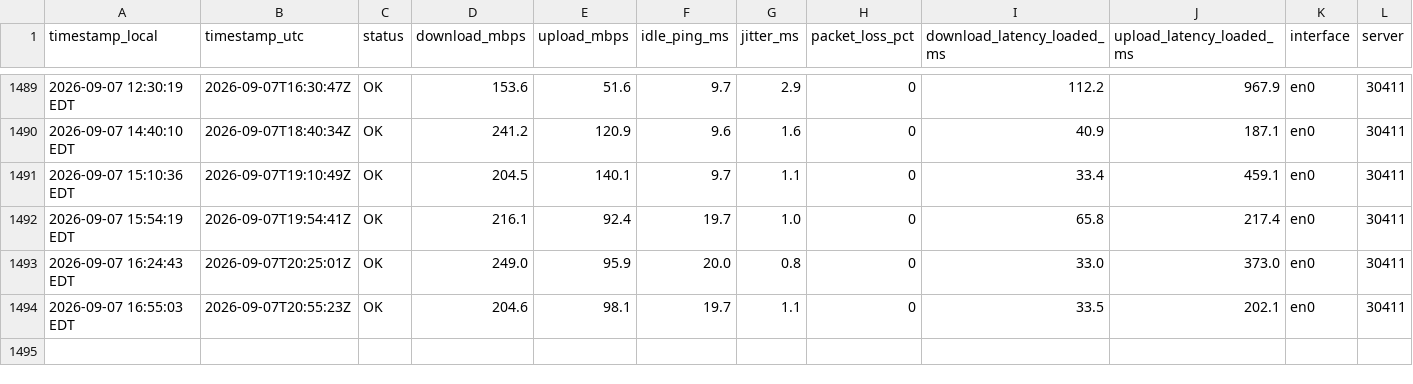
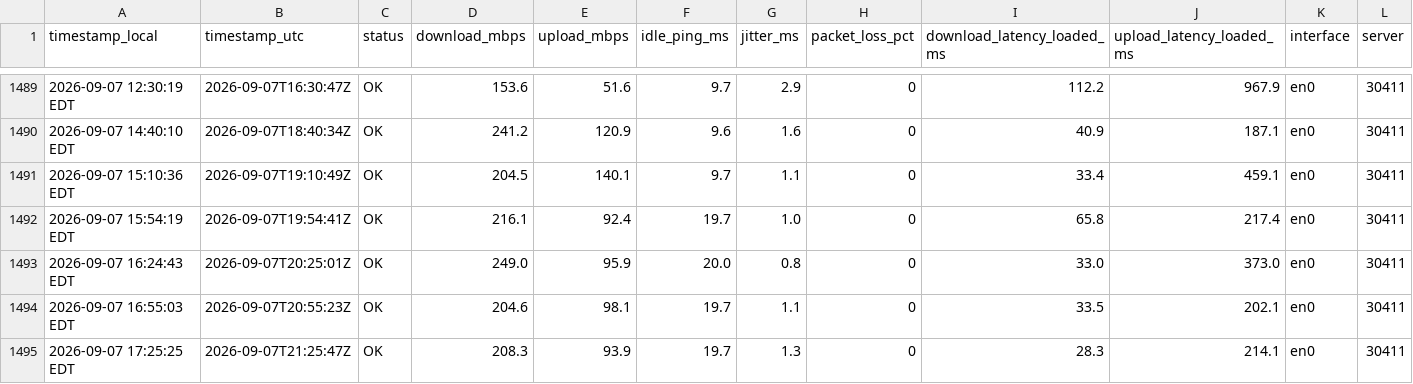
Before and after one commit to kmuigai/internet-speed-monitor, a CSV file: speedlog.csv, drawn as a sheet; only a part is shown, gaps mark what is left out; rows hold the shown columns only; the diff names each change by its address in the sheet, - before the commit and + after, or states it on an @@ line.

Commit message:
data 2026-09-07 17:25

```diff
--- a/speedlog.csv
+++ b/speedlog.csv
+row 1495: 2026-09-07 17:25:25 EDT | 2026-09-07T21:25:47Z | OK | 208.3 | 93.9 | 19.7 | 1.3 | 0 | 28.3 | 214.1 | en0 | 30411
```
Also changed, not shown: 2 other files.
